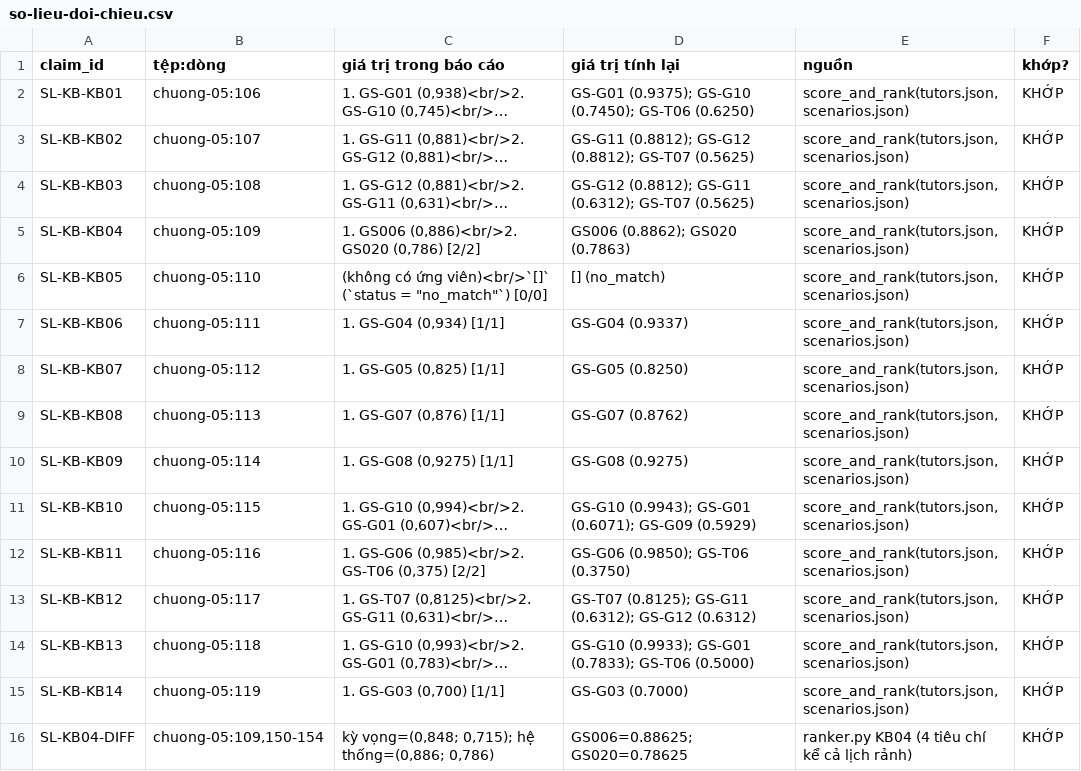
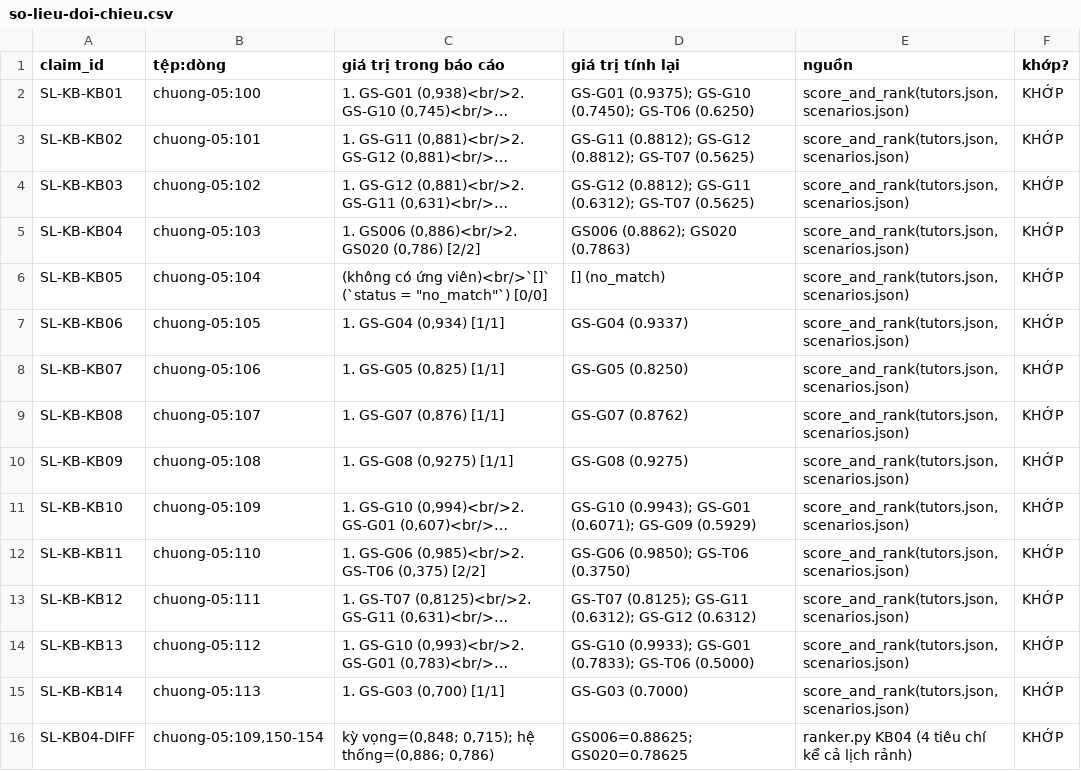
Before and after one commit to tnduckhmt2411011-design/tutor-recommender, a CSV file: docs/thesis/review/so-lieu-doi-chieu.csv, drawn as a sheet; only a part is shown; long unchanged cells end in …; the diff covers the shown part only; the diff names each change by its address in the sheet, - before the commit and + after, or states it on an @@ line.

```diff
--- a/docs/thesis/review/so-lieu-doi-chieu.csv
+++ b/docs/thesis/review/so-lieu-doi-chieu.csv
-B2 (tệp:dòng): chuong-05:106
+B2 (tệp:dòng): chuong-05:100
-B3 (tệp:dòng): chuong-05:107
+B3 (tệp:dòng): chuong-05:101
-B4 (tệp:dòng): chuong-05:108
+B4 (tệp:dòng): chuong-05:102
-B5 (tệp:dòng): chuong-05:109
+B5 (tệp:dòng): chuong-05:103
-B6 (tệp:dòng): chuong-05:110
+B6 (tệp:dòng): chuong-05:104
-B7 (tệp:dòng): chuong-05:111
+B7 (tệp:dòng): chuong-05:105
-B8 (tệp:dòng): chuong-05:112
+B8 (tệp:dòng): chuong-05:106
-B9 (tệp:dòng): chuong-05:113
+B9 (tệp:dòng): chuong-05:107
-B10 (tệp:dòng): chuong-05:114
+B10 (tệp:dòng): chuong-05:108
-B11 (tệp:dòng): chuong-05:115
+B11 (tệp:dòng): chuong-05:109
-B12 (tệp:dòng): chuong-05:116
+B12 (tệp:dòng): chuong-05:110
-B13 (tệp:dòng): chuong-05:117
+B13 (tệp:dòng): chuong-05:111
-B14 (tệp:dòng): chuong-05:118
+B14 (tệp:dòng): chuong-05:112
-B15 (tệp:dòng): chuong-05:119
+B15 (tệp:dòng): chuong-05:113
```
Also changed, not shown: 26 edited cells elsewhere in this file, 18 other files.
